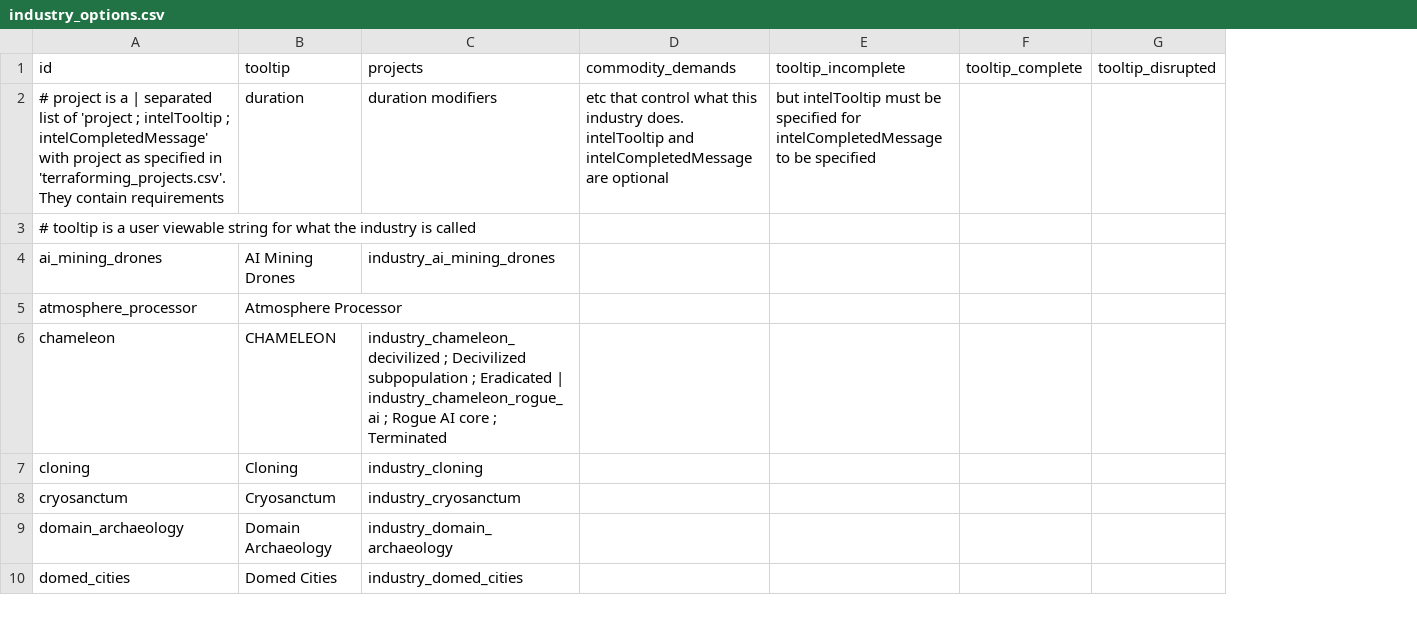
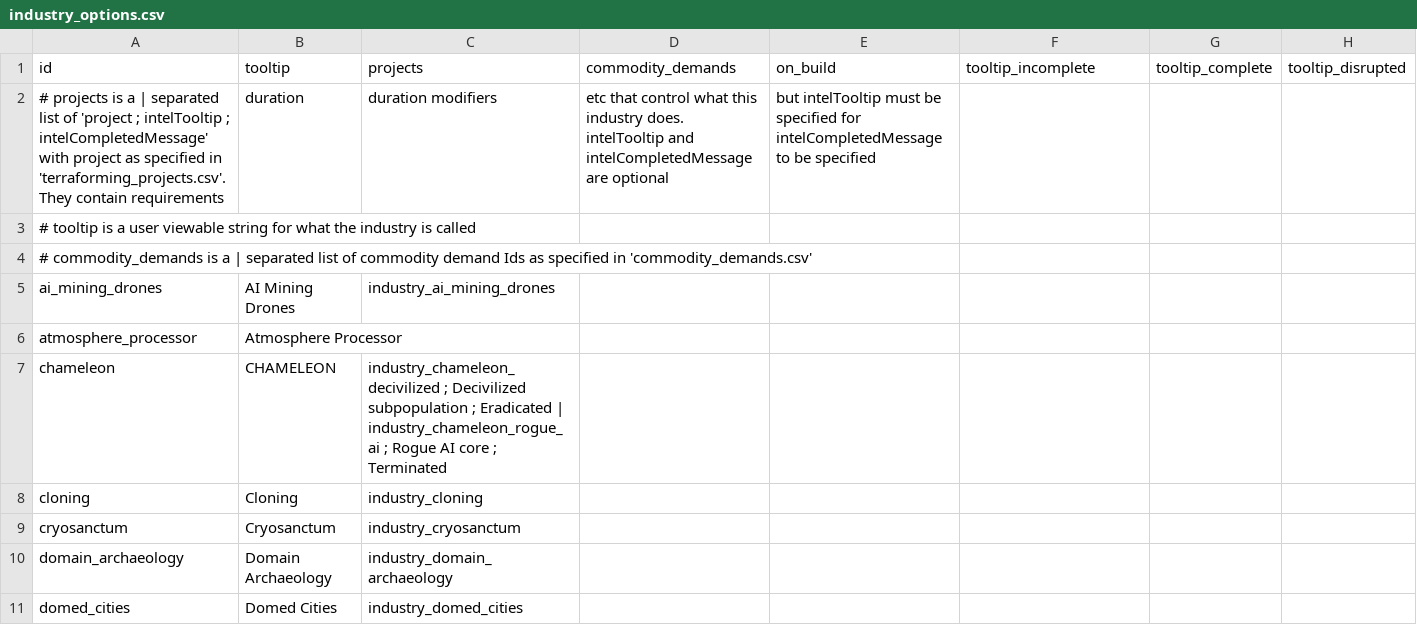
Before and after one commit to boggledstarsector/TASC, a CSV file: data/campaign/terraforming/industry_options.csv, drawn as a sheet; only a part is shown; addresses are those after the commit; the diff covers the shown part only; the diff names each change by its address in the sheet, - before the commit and + after, or states it on an @@ line.

```diff
--- a/data/campaign/terraforming/industry_options.csv
+++ b/data/campaign/terraforming/industry_options.csv
+column E (on_build), row 2: but intelTooltip must be specified for intelCompletedMessage to be specified
-A2 (id): # project is a…
+A2 (id): # projects is a…
-F2 (tooltip_incomplete): but intelTooltip must be specified for intelCompletedMessage to be specified
+F2 (tooltip_incomplete): (empty)
+row 4: # commodity_demands is a | separated list of commodity demand Ids as specified in 'commodity_demands.csv'
```
Also changed, not shown: 3 edited cells elsewhere in this file, data/campaign/terraforming/terraforming_projects.csv, data/campaign/terraforming/terraforming_requirement.csv, 33 other files.
